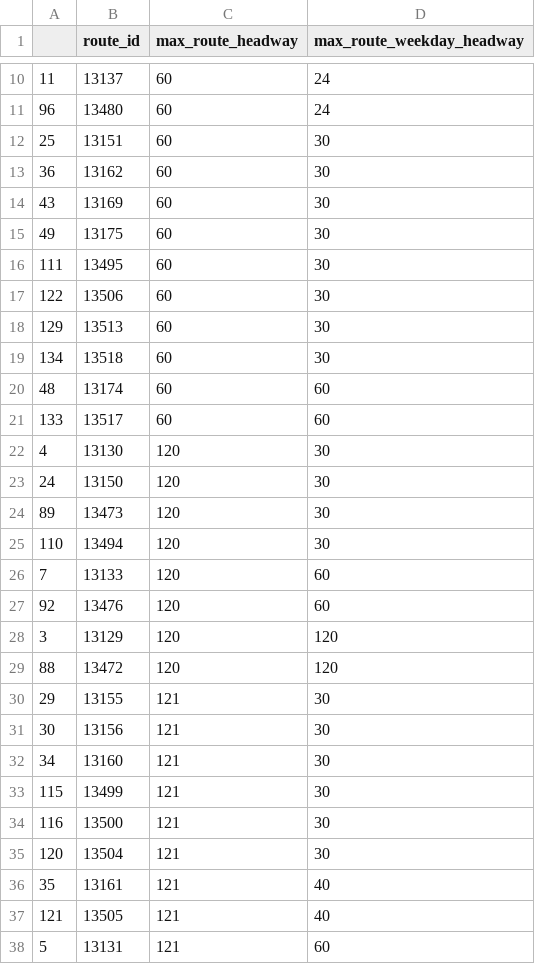
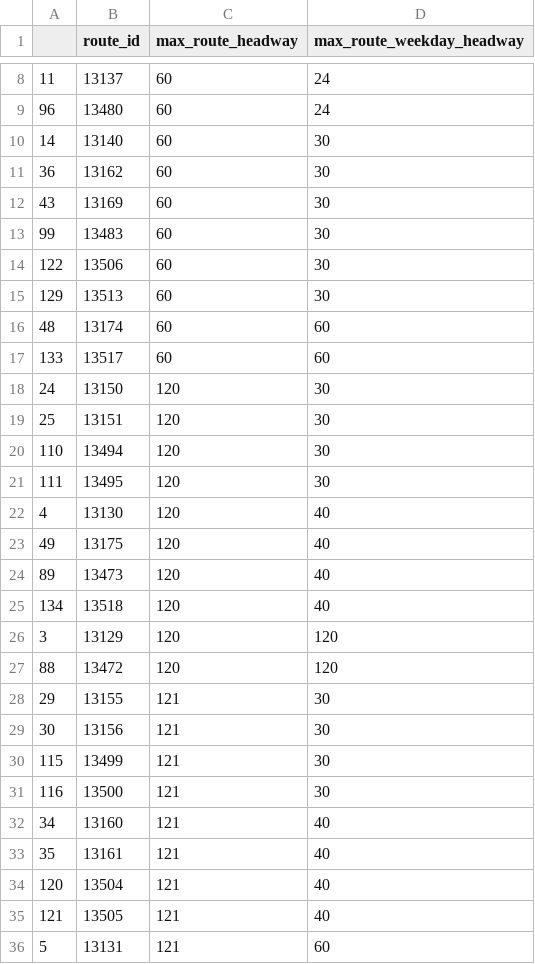
Before and after one commit to bobthepanda/GTFS-Projects, a CSV file: Precise Frequent Map/1 - New York/Plotting Code/WestchesterDataRouteData.csv, drawn as a sheet; only a part is shown, gaps mark what is left out; the diff covers the shown part only.

```diff
--- a/Precise Frequent Map/1 - New York/Plotting Code/WestchesterDataRouteData.csv
+++ b/Precise Frequent Map/1 - New York/Plotting Code/WestchesterDataRouteData.csv
@@ -11,18 +9,18 @@
 96,13480,60,24
-25,13151,60,30
+14,13140,60,30
 36,13162,60,30
 43,13169,60,30
-49,13175,60,30
-111,13495,60,30
+99,13483,60,30
 122,13506,60,30
 129,13513,60,30
-134,13518,60,30
 48,13174,60,60
 133,13517,60,60
-4,13130,120,30
 24,13150,120,30
-89,13473,120,30
+25,13151,120,30
 110,13494,120,30
-7,13133,120,60
-92,13476,120,60
+111,13495,120,30
+4,13130,120,40
+49,13175,120,40
+89,13473,120,40
+134,13518,120,40
 3,13129,120,120
@@ -31,7 +29,7 @@
 30,13156,121,30
-34,13160,121,30
 115,13499,121,30
 116,13500,121,30
-120,13504,121,30
+34,13160,121,40
 35,13161,121,40
+120,13504,121,40
 121,13505,121,40
```
Also changed, not shown: 2 added rows and 2 removed rows elsewhere in this file, Precise Frequent Map/1 - New York/Plotting Code/BronxDataRouteData.csv, Precise Frequent Map/1 - New York/Plotting Code/BrooklynDataRouteData.csv, 27 other files.
